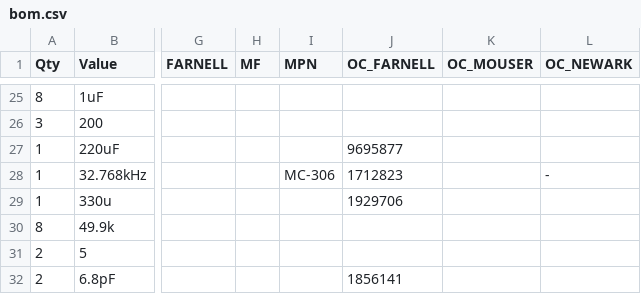
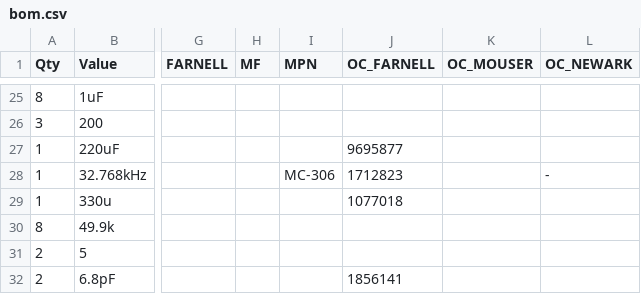
Before and after one commit to equinoxorg/standalone_v2, a CSV file: Hardware/standalone_pro/bom.csv, drawn as a sheet; only a part is shown, gaps mark what is left out; the diff names each change by its address in the sheet, - before the commit and + after, or states it on an @@ line.

Commit message:
Updates Pro MPPT Inductor Part #

```diff
--- a/Hardware/standalone_pro/bom.csv
+++ b/Hardware/standalone_pro/bom.csv
-J29 (OC_FARNELL): 1929706
+J29 (OC_FARNELL): 1077018
```
Also changed, not shown: 3 other files.
